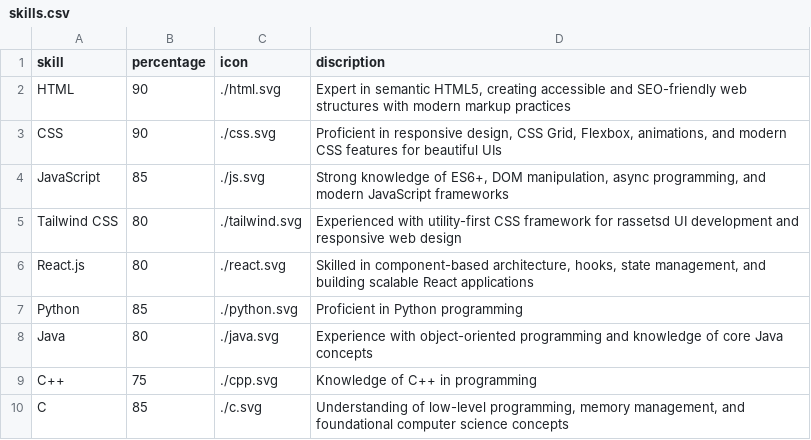
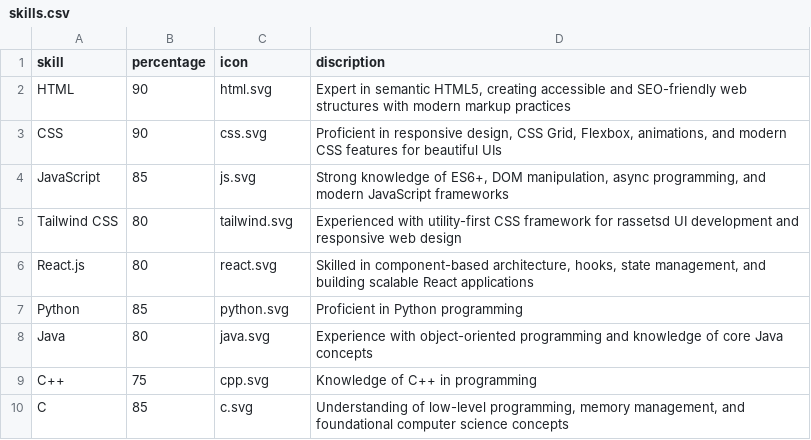
Before and after one commit to sohan-29/my-portfolio, a CSV file: api/skills.csv, drawn as a sheet.

Commit message:
corrected and rendering skills icons

```diff
--- a/api/skills.csv
+++ b/api/skills.csv
@@ -1,10 +1,10 @@
 skill,percentage,icon,discription
-HTML,90,./html.svg,"Expert in semantic HTML5, creating accessible and SEO-friendly web structures with modern markup practices"
-CSS,90,./css.svg,"Proficient in responsive design, CSS Grid, Flexbox, animations, and modern CSS features for beautiful UIs"
-JavaScript,85,./js.svg,"Strong knowledge of ES6+, DOM manipulation, async programming, and modern JavaScript frameworks"
-Tailwind CSS,80,./tailwind.svg,"Experienced with utility-first CSS framework for rassetsd UI development and responsive web design"
-React.js,80,./react.svg,"Skilled in component-based architecture, hooks, state management, and building scalable React applications"
-Python,85,./python.svg,"Proficient in Python programming"
-Java,80,./java.svg,"Experience with object-oriented programming and knowledge of core Java concepts"
-C++,75,./cpp.svg,"Knowledge of C++ in programming"
-C,85,./c.svg,"Understanding of low-level programming, memory management, and foundational computer science concepts"
+HTML,90,html.svg,"Expert in semantic HTML5, creating accessible and SEO-friendly web structures with modern markup practices"
+CSS,90,css.svg,"Proficient in responsive design, CSS Grid, Flexbox, animations, and modern CSS features for beautiful UIs"
+JavaScript,85,js.svg,"Strong knowledge of ES6+, DOM manipulation, async programming, and modern JavaScript frameworks"
+Tailwind CSS,80,tailwind.svg,"Experienced with utility-first CSS framework for rassetsd UI development and responsive web design"
+React.js,80,react.svg,"Skilled in component-based architecture, hooks, state management, and building scalable React applications"
+Python,85,python.svg,"Proficient in Python programming"
+Java,80,java.svg,"Experience with object-oriented programming and knowledge of core Java concepts"
+C++,75,cpp.svg,"Knowledge of C++ in programming"
+C,85,c.svg,"Understanding of low-level programming, memory management, and foundational computer science concepts"
```
Also changed, not shown: 1 other file.
